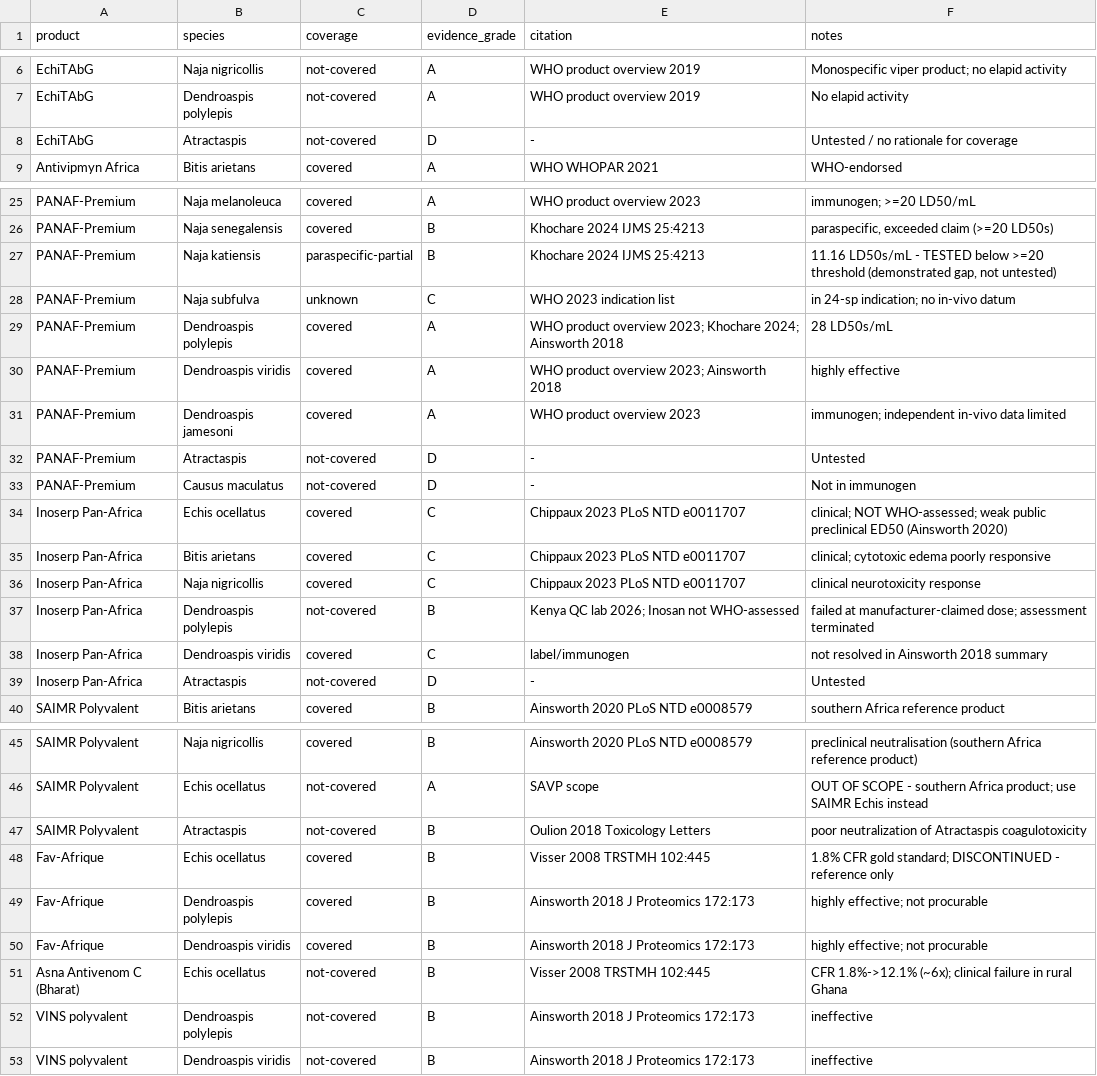
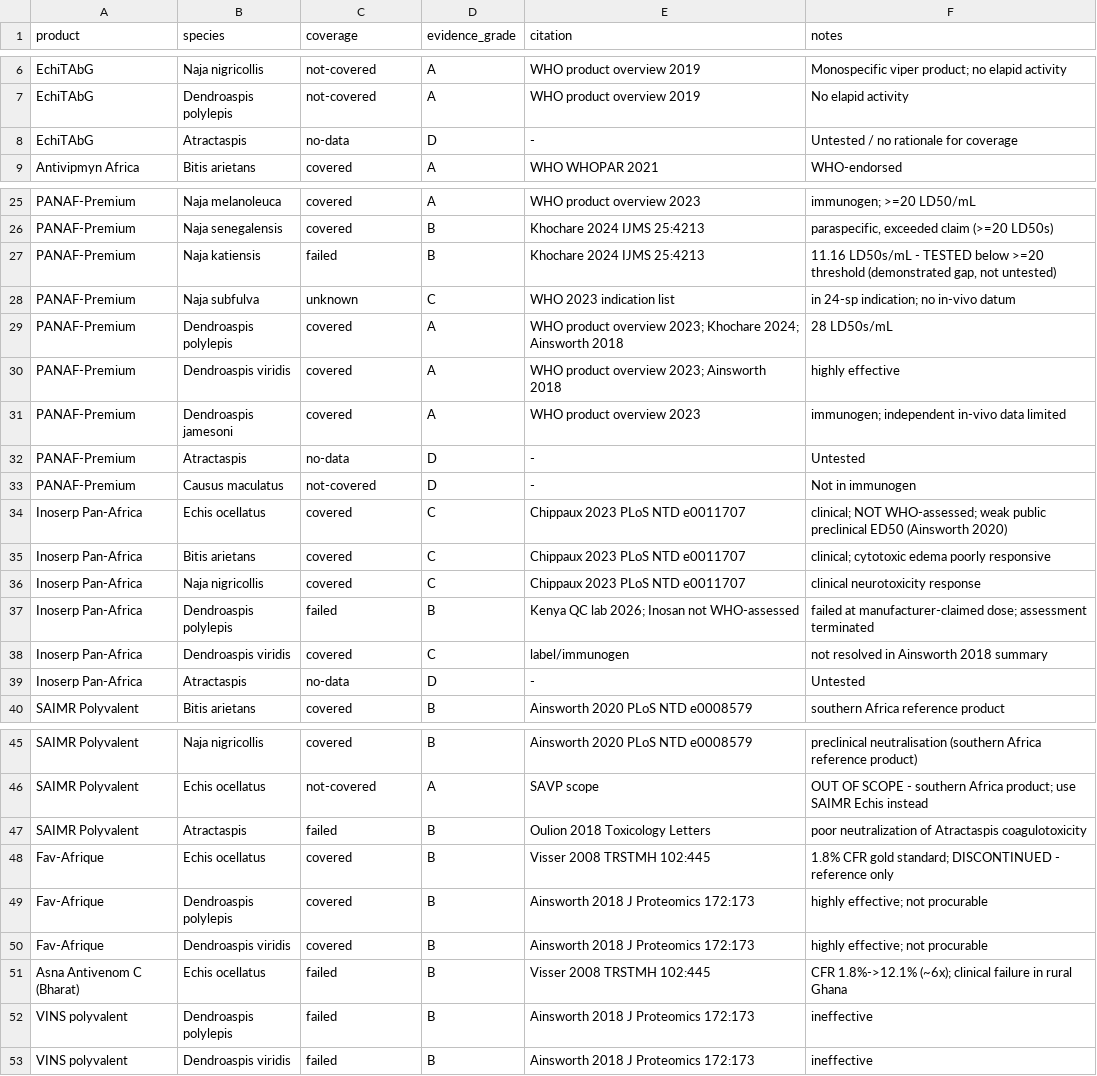
Before and after one commit to resolutivesp/covermap, a CSV file: data/coverage_matrix.csv, drawn as a sheet; only a part is shown, gaps mark what is left out; the diff covers the shown part only.

```diff
--- a/data/coverage_matrix.csv
+++ b/data/coverage_matrix.csv
@@ -8 +8 @@ EchiTAbG,Dendroaspis polylepis,not-covered,A,"WHO product overview 2019","No ela
-EchiTAbG,Atractaspis,not-covered,D,"-","Untested / no rationale for coverage"
+EchiTAbG,Atractaspis,no-data,D,-,Untested / no rationale for coverage
@@ -27 +27 @@ PANAF-Premium,Naja senegalensis,covered,B,"Khochare 2024 IJMS 25:4213","paraspec
-PANAF-Premium,Naja katiensis,paraspecific-partial,B,"Khochare 2024 IJMS 25:4213","11.16 LD50s/mL - TESTED below >=20 threshold (demonstrated gap, not untested)"
+PANAF-Premium,Naja katiensis,failed,B,Khochare 2024 IJMS 25:4213,"11.16 LD50s/mL - TESTED below >=20 threshold (demonstrated gap, not untested)"
@@ -32 +32 @@ PANAF-Premium,Dendroaspis jamesoni,covered,A,"WHO product overview 2023","immuno
-PANAF-Premium,Atractaspis,not-covered,D,"-","Untested"
+PANAF-Premium,Atractaspis,no-data,D,-,Untested
@@ -37 +37 @@ Inoserp Pan-Africa,Naja nigricollis,covered,C,"Chippaux 2023 PLoS NTD e0011707",
-Inoserp Pan-Africa,Dendroaspis polylepis,not-covered,B,"Kenya QC lab 2026; Inosan not WHO-assessed","failed at manufacturer-claimed dose; assessment terminated"
+Inoserp Pan-Africa,Dendroaspis polylepis,failed,B,Kenya QC lab 2026; Inosan not WHO-assessed,failed at manufacturer-claimed dose; assessment terminated
@@ -39 +39 @@ Inoserp Pan-Africa,Dendroaspis viridis,covered,C,"label/immunogen","not resolved
-Inoserp Pan-Africa,Atractaspis,not-covered,D,"-","Untested"
+Inoserp Pan-Africa,Atractaspis,no-data,D,-,Untested
@@ -47 +47 @@ SAIMR Polyvalent,Echis ocellatus,not-covered,A,"SAVP scope","OUT OF SCOPE - sout
-SAIMR Polyvalent,Atractaspis,not-covered,B,"Oulion 2018 Toxicology Letters","poor neutralization of Atractaspis coagulotoxicity"
+SAIMR Polyvalent,Atractaspis,failed,B,Oulion 2018 Toxicology Letters,poor neutralization of Atractaspis coagulotoxicity
@@ -51,3 +51,3 @@ Fav-Afrique,Dendroaspis viridis,covered,B,"Ainsworth 2018 J Proteomics 172:173",
-Asna Antivenom C (Bharat),Echis ocellatus,not-covered,B,"Visser 2008 TRSTMH 102:445","CFR 1.8%->12.1% (~6x); clinical failure in rural Ghana"
-VINS polyvalent,Dendroaspis polylepis,not-covered,B,"Ainsworth 2018 J Proteomics 172:173","ineffective"
-VINS polyvalent,Dendroaspis viridis,not-covered,B,"Ainsworth 2018 J Proteomics 172:173","ineffective"
+Asna Antivenom C (Bharat),Echis ocellatus,failed,B,Visser 2008 TRSTMH 102:445,CFR 1.8%->12.1% (~6x); clinical failure in rural Ghana
+VINS polyvalent,Dendroaspis polylepis,failed,B,Ainsworth 2018 J Proteomics 172:173,ineffective
+VINS polyvalent,Dendroaspis viridis,failed,B,Ainsworth 2018 J Proteomics 172:173,ineffective
```
Also changed, not shown: 1 edited cell elsewhere in this file, 10 other files.
